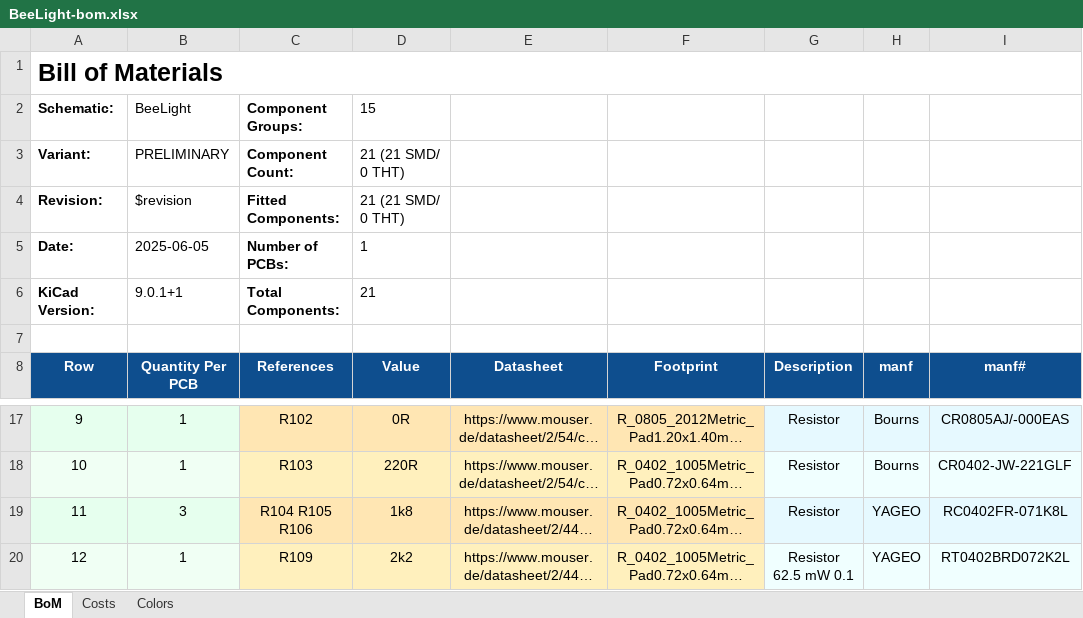
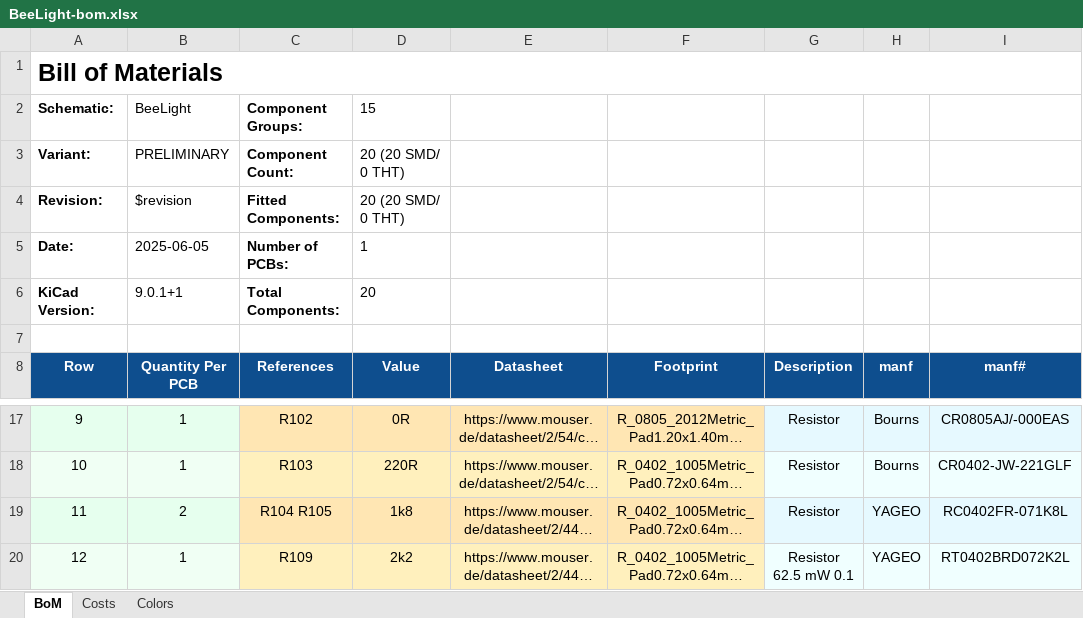
Before and after one commit to Kampi/BeeLight, an Excel workbook: production/Manufacturing/Assembly/BeeLight-bom.xlsx, sheet BoM, drawn as a sheet; only a part is shown, gaps mark what is left out; long unchanged cells end in …; values as stored, in another font and other column widths than the file's, no borders; the diff names each change by its address in the sheet, - before the commit and + after, or states it on an @@ line.

```diff
--- a/production/Manufacturing/Assembly/BeeLight-bom.xlsx (sheet BoM)
+++ b/production/Manufacturing/Assembly/BeeLight-bom.xlsx (sheet BoM)
-D3:D4 (Value): 21 (21 SMD/ 0 THT)
+D3:D4 (Value): 20 (20 SMD/ 0 THT)
-D6 (Value): 21
+D6 (Value): 20
-B19 (Quantity Per PCB): 3
+B19 (Quantity Per PCB): 2
-C19 (References): R104 R105 R106
+C19 (References): R104 R105
```
Also changed, not shown: sheet Costs, production/Purchasing/BOM_Mouser.xlsx, 40 other files.
